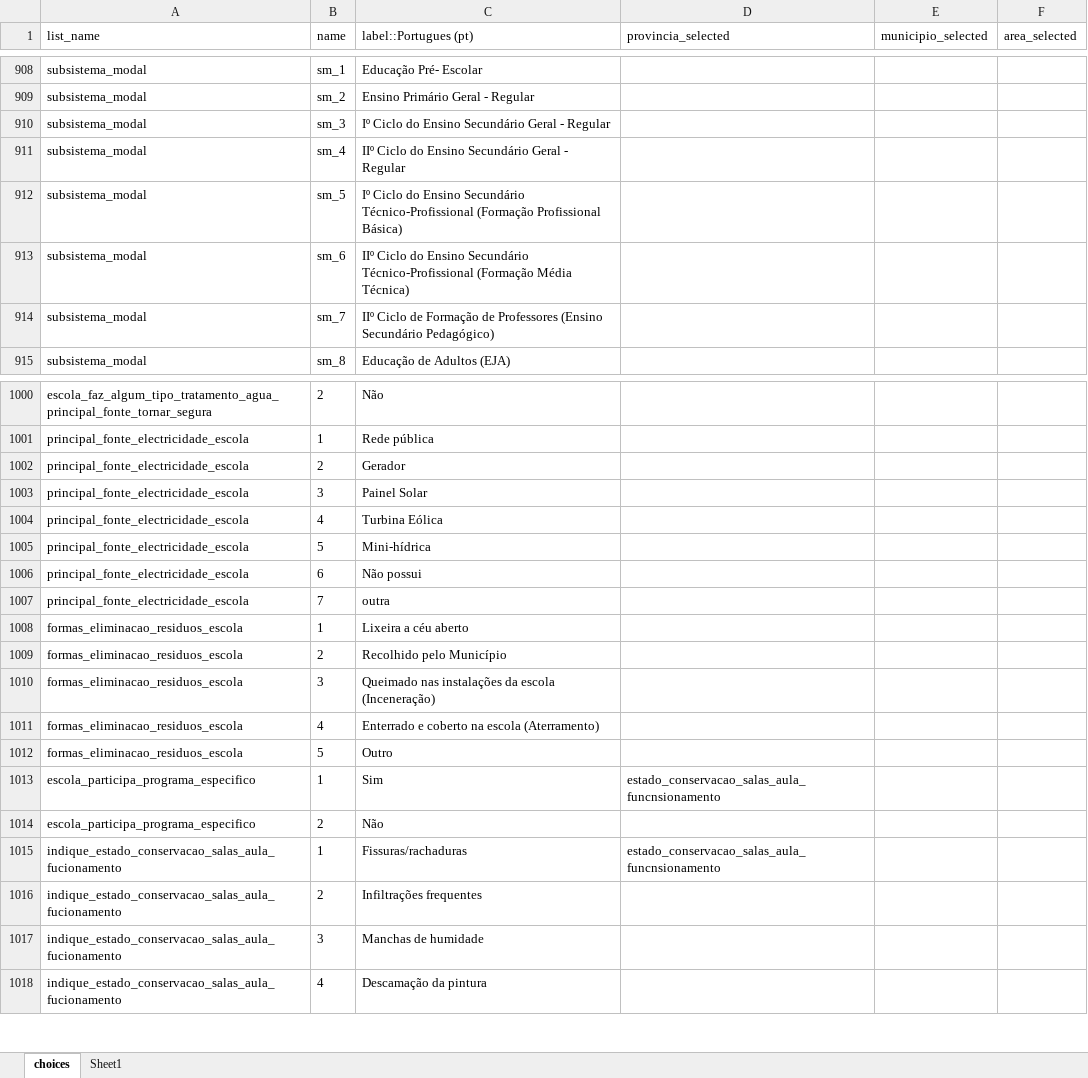
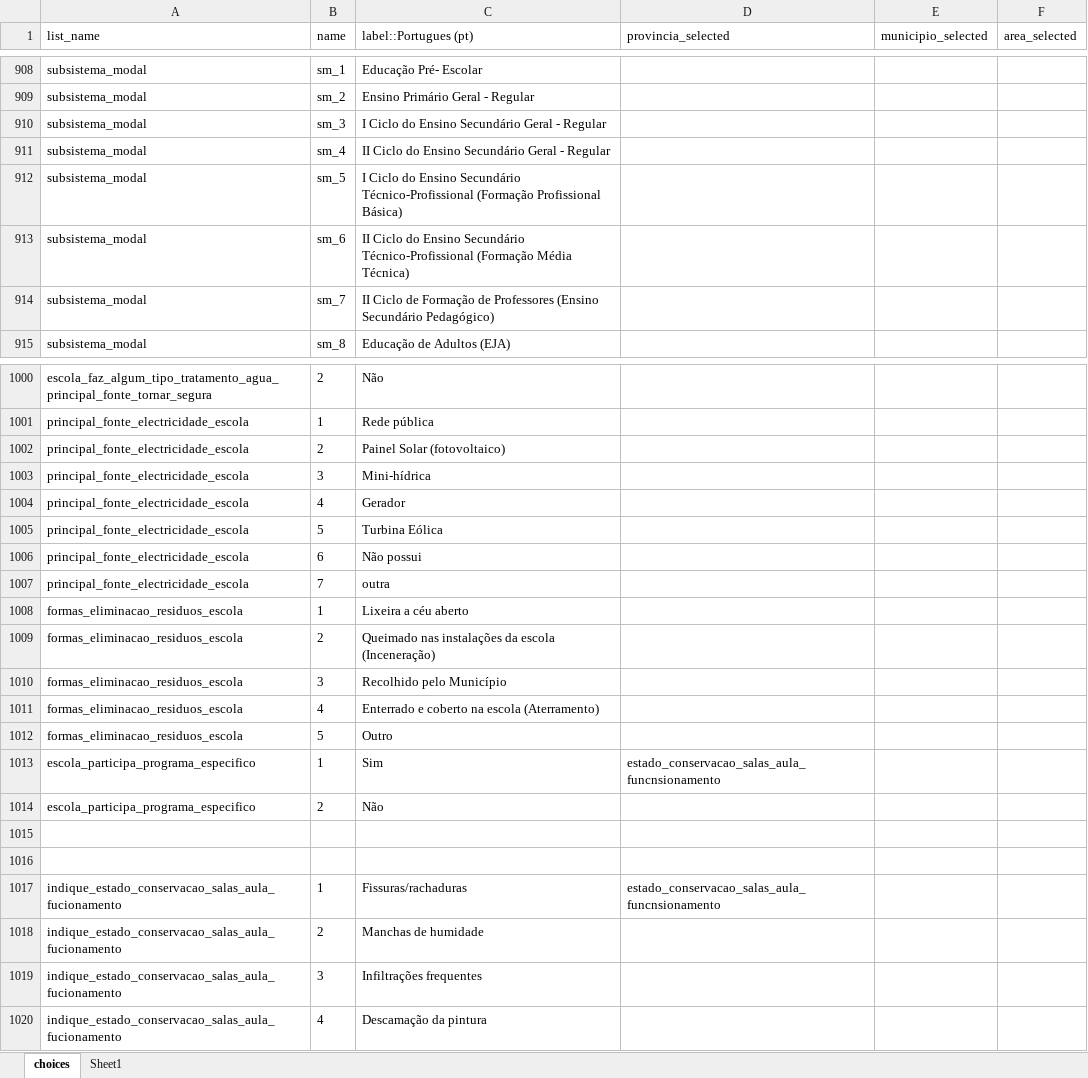
Before and after one commit to ivanydev/conversor-pat2, an Excel workbook: Choices.xlsx, sheet choices, drawn as a sheet; only a part is shown, gaps mark what is left out; values as stored, in another font and other column widths than the file's, no borders; removed rows and columns are numbered as before the commit, all else as after; the diff covers the shown part only; the diff names each change by its address in the sheet, - before the commit and + after, or states it on an @@ line.

Commit message:
Add files via upload
alterar o relevante e choices, adionei variaveis na lista

```diff
--- a/Choices.xlsx (sheet choices)
+++ b/Choices.xlsx (sheet choices)
-C910 (label::Portugues (pt)): Iº Ciclo do Ensino Secundário Geral - Regular
+C910 (label::Portugues (pt)): I Ciclo do Ensino Secundário Geral - Regular
-C911 (label::Portugues (pt)): IIº Ciclo do…
+C911 (label::Portugues (pt)): II Ciclo do…
-C912 (label::Portugues (pt)): Iº Ciclo do…
+C912 (label::Portugues (pt)): I Ciclo do…
-C913 (label::Portugues (pt)): IIº Ciclo do…
+C913 (label::Portugues (pt)): II Ciclo do…
-C914 (label::Portugues (pt)): IIº Ciclo de…
+C914 (label::Portugues (pt)): II Ciclo de…
+row 1002: principal_fonte_electricidade_escola | 2 | Painel Solar (fotovoltaico)
+row 1003: principal_fonte_electricidade_escola | 3 | Mini-hídrica
-B1004 (name): 2
+B1004 (name): 4
-row 1003: principal_fonte_electricidade_escola | 3 | Painel Solar
-B1005 (name): 4
+B1005 (name): 5
-row 1005: principal_fonte_electricidade_escola | 5 | Mini-hídrica
-row 1009: formas_eliminacao_residuos_escola | 2 | Recolhido pelo Município
-B1009 (name): 3
+B1009 (name): 2
+row 1010: formas_eliminacao_residuos_escola | 3 | Recolhido pelo Município
+row 1015: (empty)
+row 1016: (empty)
-row 1016: indique_estado_conservacao_salas_aula_fucionamento | 2 | Infiltrações frequentes
-B1018 (name): 3
+B1018 (name): 2
+row 1019: indique_estado_conservacao_salas_aula_fucionamento | 3 | Infiltrações frequentes
```
Also changed, not shown: 7 edited cells elsewhere in this sheet, relevante.xlsx.
